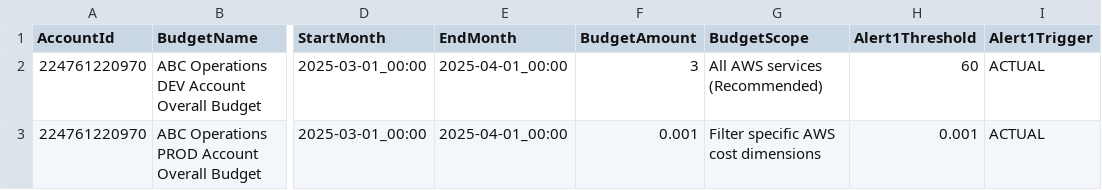
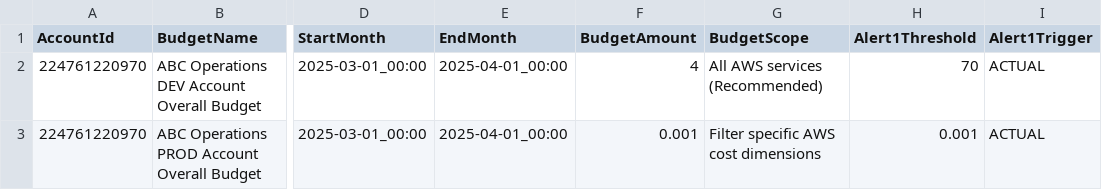
Before and after one commit to abbysac/billing, a CSV file: csvdata.csv, drawn as a sheet; only a part is shown, gaps mark what is left out; the diff names each change by its address in the sheet, - before the commit and + after, or states it on an @@ line.

Commit message:
new~c

```diff
--- a/csvdata.csv
+++ b/csvdata.csv
-F2 (BudgetAmount): 3
+F2 (BudgetAmount): 4
-H2 (Alert1Threshold): 60
+H2 (Alert1Threshold): 70
```
